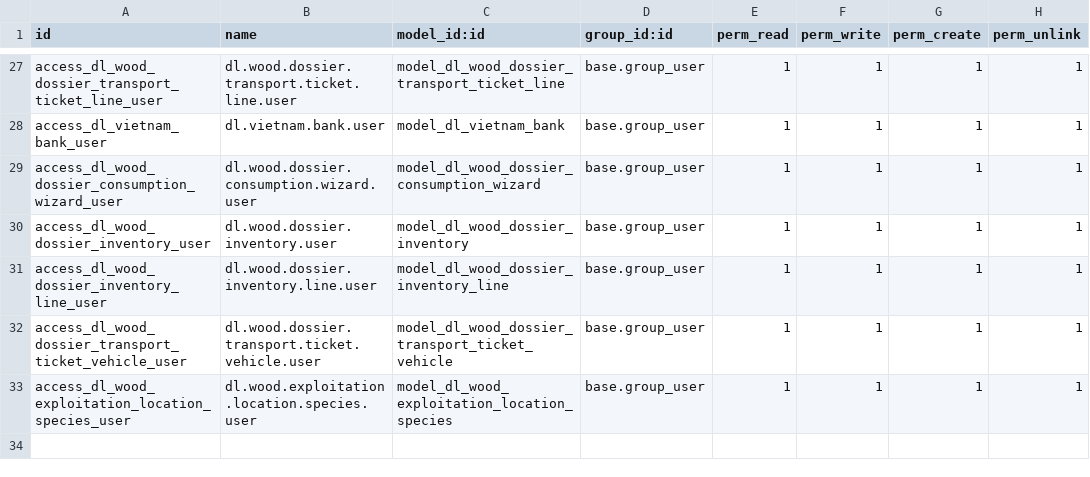
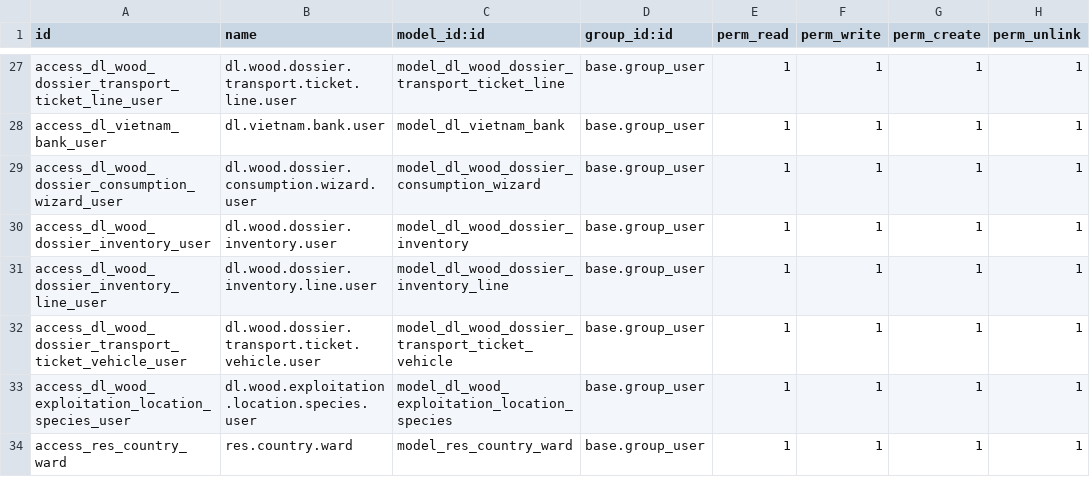
Before and after one commit to sonzai8/odoo, a CSV file: my_custom_addons/dl_wood_traceability/security/ir.model.access.csv, drawn as a sheet; only a part is shown, gaps mark what is left out; the diff names each change by its address in the sheet, - before the commit and + after, or states it on an @@ line.

```diff
--- a/my_custom_addons/dl_wood_traceability/security/ir.model.access.csv
+++ b/my_custom_addons/dl_wood_traceability/security/ir.model.access.csv
+row 34: access_res_country_ward | res.country.ward | model_res_country_ward | base.group_user | 1 | 1 | 1 | 1
```
Also changed, not shown: 24 other files.
